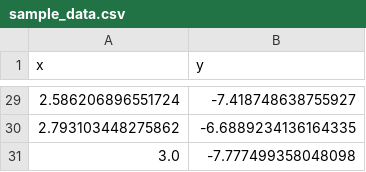
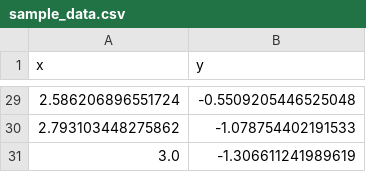
Before and after one commit to DJCrules/M3-REPO, a CSV file: Polynomial/sample_data.csv, drawn as a sheet; only a part is shown, gaps mark what is left out; the diff covers the shown part only.

```diff
--- a/Polynomial/sample_data.csv
+++ b/Polynomial/sample_data.csv
@@ -29,3 +29,3 @@ x,y
-2.586206896551724,-7.418748638755927
-2.793103448275862,-6.6889234136164335
-3.0,-7.777499358048098
+2.586206896551724,-0.5509205446525048
+2.793103448275862,-1.078754402191533
+3.0,-1.306611241989619
```
Also changed, not shown: 27 edited cells elsewhere in this file, 1 other file.
